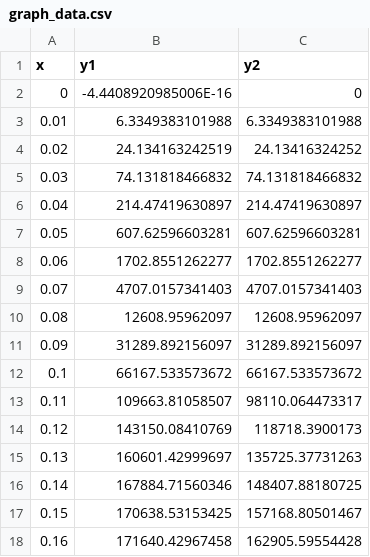
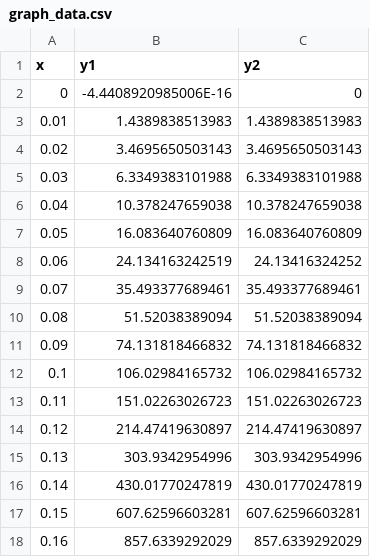
Before and after one commit to kerattola/Advertising, a CSV file: graph_data.csv, drawn as a sheet; only a part is shown; the diff covers the shown part only.

```diff
--- a/graph_data.csv
+++ b/graph_data.csv
@@ -2,17 +2,17 @@ x,y1,y2
 0,-4.4408920985006E-16,0
-0.01,6.3349383101988,6.3349383101988
-0.02,24.134163242519,24.13416324252
-0.03,74.131818466832,74.131818466832
-0.04,214.47419630897,214.47419630897
-0.05,607.62596603281,607.62596603281
-0.06,1702.8551262277,1702.8551262277
-0.07,4707.0157341403,4707.0157341403
-0.08,12608.95962097,12608.95962097
-0.09,31289.892156097,31289.892156097
-0.1,66167.533573672,66167.533573672
-0.11,109663.81058507,98110.064473317
-0.12,143150.08410769,118718.3900173
-0.13,160601.42999697,135725.37731263
-0.14,167884.71560346,148407.88180725
-0.15,170638.53153425,157168.80501467
-0.16,171640.42967458,162905.59554428
+0.01,1.4389838513983,1.4389838513983
+0.02,3.4695650503143,3.4695650503143
+0.03,6.3349383101988,6.3349383101988
+0.04,10.378247659038,10.378247659038
+0.05,16.083640760809,16.083640760809
+0.06,24.134163242519,24.13416324252
+0.07,35.493377689461,35.493377689461
+0.08,51.52038389094,51.52038389094
+0.09,74.131818466832,74.131818466832
+0.1,106.02984165732,106.02984165732
+0.11,151.02263026723,151.02263026723
+0.12,214.47419630897,214.47419630897
+0.13,303.9342954996,303.9342954996
+0.14,430.01770247819,430.01770247819
+0.15,607.62596603281,607.62596603281
+0.16,857.6339292029,857.6339292029
```
Also changed, not shown: 168 edited cells elsewhere in this file, 2 other files.
